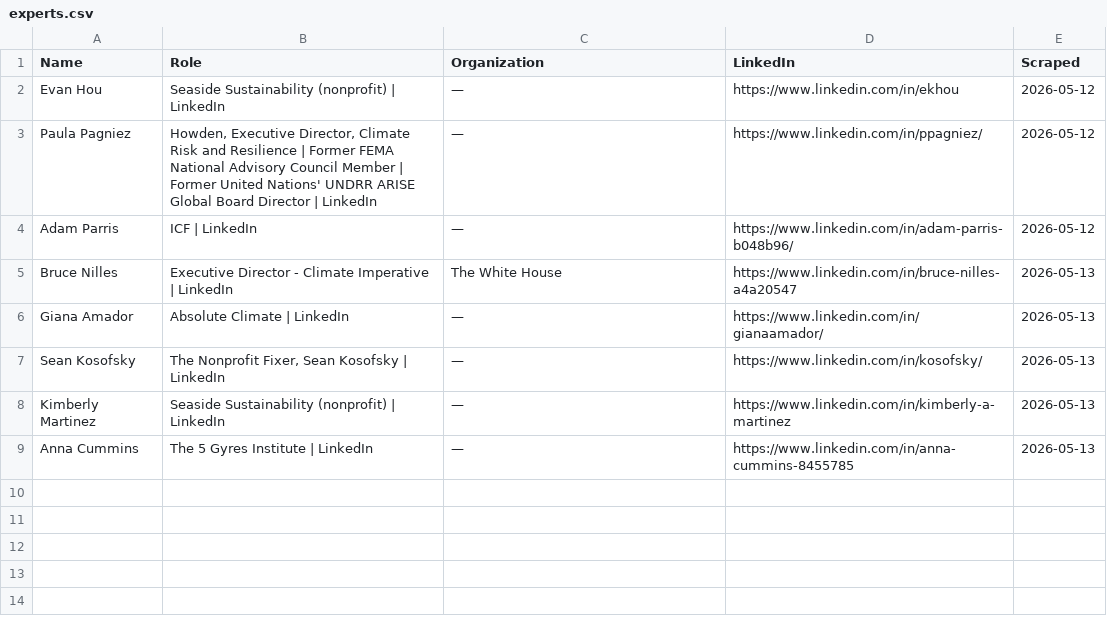
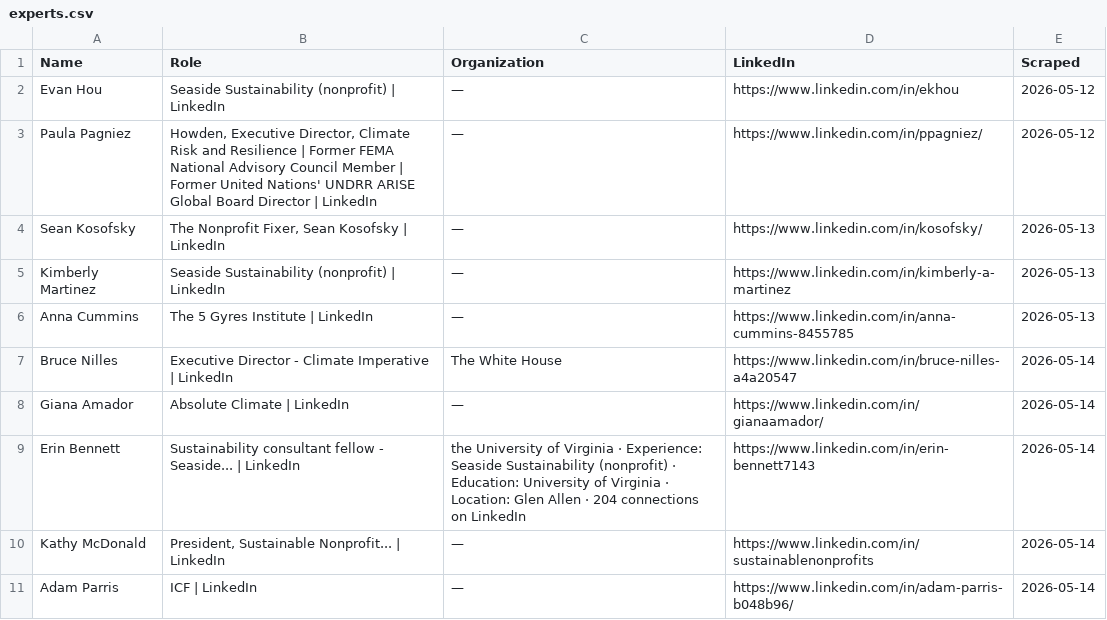
Before and after one commit to columbia-consulting/climate-cardinals-newsletter, a CSV file: weekly_data/experts.csv, drawn as a sheet; removed rows and columns are numbered as before the commit, all else as after; the diff names each change by its address in the sheet, - before the commit and + after, or states it on an @@ line.

```diff
--- a/weekly_data/experts.csv
+++ b/weekly_data/experts.csv
-row 4: Adam Parris | ICF | LinkedIn | — | https://www.linkedin.com/in/adam-parris-b048b96/ | 2026-05-12
-row 5: Bruce Nilles | Executive Director - Climate Imperative | LinkedIn | The White House | https://www.linkedin.com/in/bruce-nilles-a4a20547 | 2026-05-13
-row 6: Giana Amador | Absolute Climate | LinkedIn | — | https://www.linkedin.com/in/gianaamador/ | 2026-05-13
+row 7: Bruce Nilles | Executive Director - Climate Imperative | LinkedIn | The White House | https://www.linkedin.com/in/bruce-nilles-a4a20547 | 2026-05-14
+row 8: Giana Amador | Absolute Climate | LinkedIn | — | https://www.linkedin.com/in/gianaamador/ | 2026-05-14
+row 9: Erin Bennett | Sustainability consultant fellow - Seaside... | LinkedIn | the University of Virginia · Experience: Seaside Sustainability (nonprofit) · Education: University of Virginia · Location: Glen Allen · 204 connections on LinkedIn | https://www.linkedin.com/in/erin-bennett7143 | 2026-05-14
+row 10: Kathy McDonald | President, Sustainable Nonprofit... | LinkedIn | — | https://www.linkedin.com/in/sustainablenonprofits | 2026-05-14
+row 11: Adam Parris | ICF | LinkedIn | — | https://www.linkedin.com/in/adam-parris-b048b96/ | 2026-05-14
```
Also changed, not shown: weekly_data/csr_reports.csv, weekly_data/events.csv, 2 other files.
